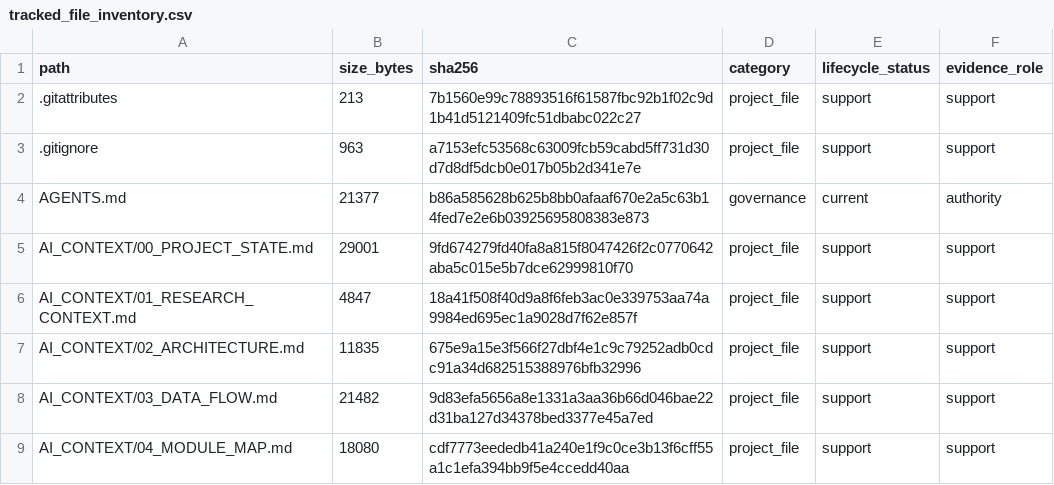
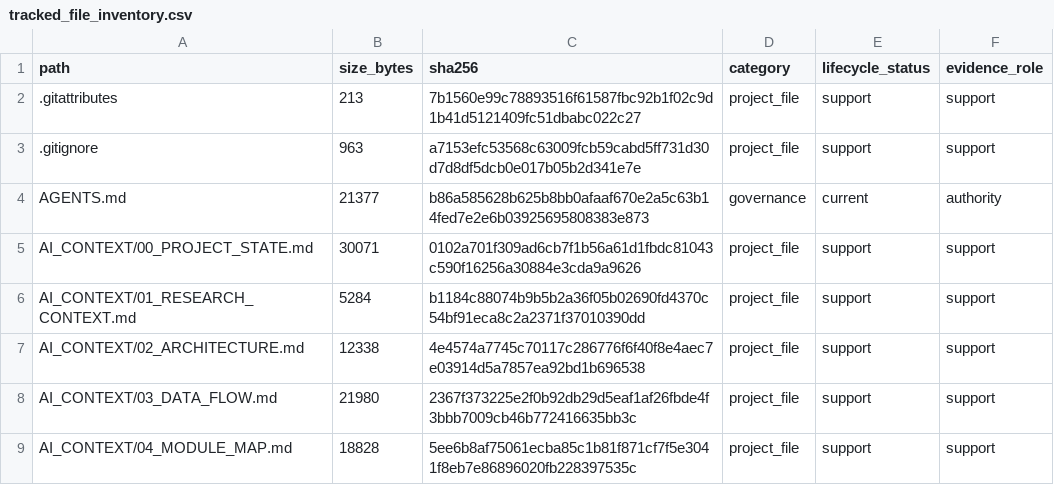
Before and after one commit to yys806/network-state-world-model, a CSV file: docs/registries/generated/tracked_file_inventory.csv, drawn as a sheet; only a part is shown; the diff covers the shown part only.

```diff
--- a/docs/registries/generated/tracked_file_inventory.csv
+++ b/docs/registries/generated/tracked_file_inventory.csv
@@ -4,6 +4,6 @@ path,size_bytes,sha256,category,lifecycle_status,evidence_role
 AGENTS.md,21377,b86a585628b625b8bb0afaaf670e2a5c63b14fed7e2e6b03925695808383e873,governance,current,authority
-AI_CONTEXT/00_PROJECT_STATE.md,29001,9fd674279fd40fa8a815f8047426f2c0770642aba5c015e5b7dce62999810f70,project_file,support,support
-AI_CONTEXT/01_RESEARCH_CONTEXT.md,4847,18a41f508f40d9a8f6feb3ac0e339753aa74a9984ed695ec1a9028d7f62e857f,project_file,support,support
-AI_CONTEXT/02_ARCHITECTURE.md,11835,675e9a15e3f566f27dbf4e1c9c79252adb0cdc91a34d682515388976bfb32996,project_file,support,support
-AI_CONTEXT/03_DATA_FLOW.md,21482,9d83efa5656a8e1331a3aa36b66d046bae22d31ba127d34378bed3377e45a7ed,project_file,support,support
-AI_CONTEXT/04_MODULE_MAP.md,18080,cdf7773eededb41a240e1f9c0ce3b13f6cff55a1c1efa394bb9f5e4ccedd40aa,project_file,support,support
+AI_CONTEXT/00_PROJECT_STATE.md,30071,0102a701f309ad6cb7f1b56a61d1fbdc81043c590f16256a30884e3cda9a9626,project_file,support,support
+AI_CONTEXT/01_RESEARCH_CONTEXT.md,5284,b1184c88074b9b5b2a36f05b02690fd4370c54bf91eca8c2a2371f37010390dd,project_file,support,support
+AI_CONTEXT/02_ARCHITECTURE.md,12338,4e4574a7745c70117c286776f6f40f8e4aec7e03914d5a7857ea92bd1b696538,project_file,support,support
+AI_CONTEXT/03_DATA_FLOW.md,21980,2367f373225e2f0b92db29d5eaf1af26fbde4f3bbb7009cb46b772416635bb3c,project_file,support,support
+AI_CONTEXT/04_MODULE_MAP.md,18828,5ee6b8af75061ecba85c1b81f871cf7f5e3041f8eb7e86896020fb228397535c,project_file,support,support
```
Also changed, not shown: 11 added rows and 54 edited cells elsewhere in this file, docs/registries/generated/artifact_catalog.csv, 45 other files.
